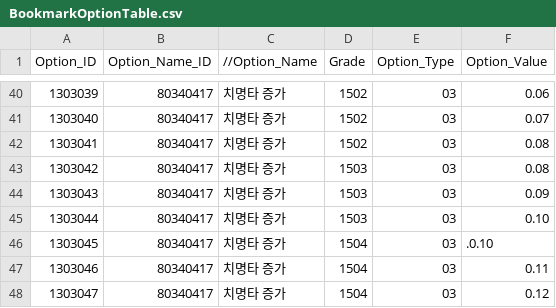
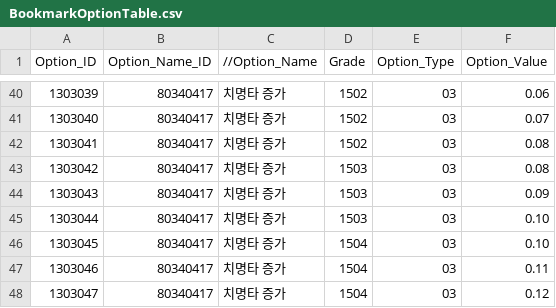
Before and after one commit to leemjmorris/Novelian-Magic-Library-Deffense, a CSV file: Assets/Data/CSV/BookmarkOptionTable.csv, drawn as a sheet; only a part is shown, gaps mark what is left out.

```diff
--- a/Assets/Data/CSV/BookmarkOptionTable.csv
+++ b/Assets/Data/CSV/BookmarkOptionTable.csv
@@ -45,3 +45,3 @@ Option_ID,Option_Name_ID,//Option_Name,Grade,Option_Type,Option_Value
 1303044,80340417,치명타 증가,1503,03,0.10
-1303045,80340417,치명타 증가,1504,03,.0.10
+1303045,80340417,치명타 증가,1504,03,0.10
 1303046,80340417,치명타 증가,1504,03,0.11
```
Also changed, not shown: Assets/Data/CSV/BookMarkCraftTable.csv, 13 other files.
